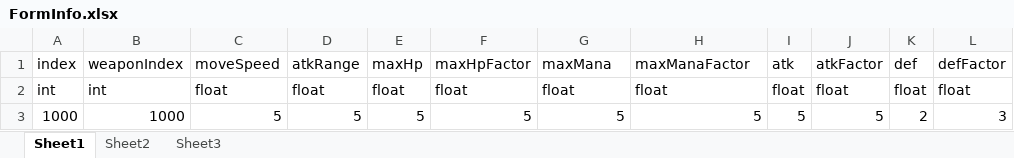
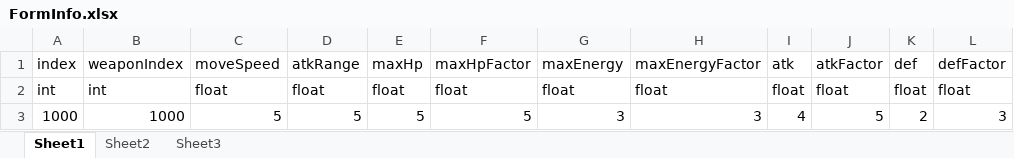
Before and after one commit to HHoon44/P_3DRPG, an Excel workbook: My 3D RPG/Assets/StaticData/Excel/FormInfo.xlsx, sheet Sheet1, drawn as a sheet; values as stored, in another font and other column widths than the file's, no borders; the diff names each change by its address in the sheet, - before the commit and + after, or states it on an @@ line.

```diff
--- a/My 3D RPG/Assets/StaticData/Excel/FormInfo.xlsx (sheet Sheet1)
+++ b/My 3D RPG/Assets/StaticData/Excel/FormInfo.xlsx (sheet Sheet1)
-G1: maxMana
+G1: maxEnergy
-H1: maxManaFactor
+H1: maxEnergyFactor
-G3: 5
+G3: 3
-H3: 5
+H3: 3
-I3: 5
+I3: 4
```
Also changed, not shown: My 3D RPG/Assets/StaticData/Excel/Character.xlsx, My 3D RPG/Assets/StaticData/Excel/Monster.xlsx, 33 other files.
